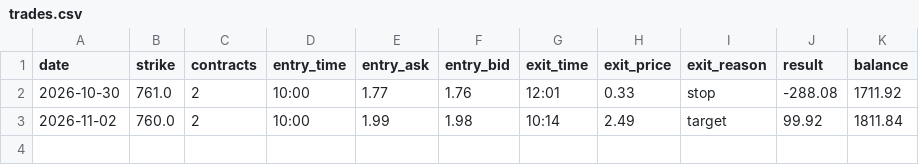
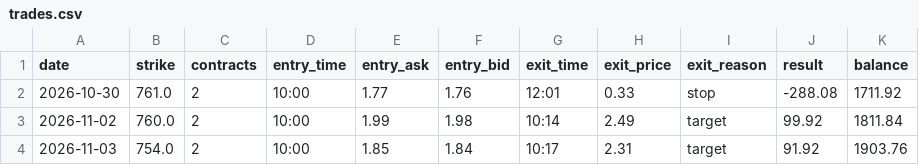
Before and after one commit to qanicuq/spy-0dte-paper, a CSV file: trades.csv, drawn as a sheet.

Commit message:
Paper trade log

```diff
--- a/trades.csv
+++ b/trades.csv
@@ -3 +3,2 @@ date,strike,contracts,entry_time,entry_ask,entry_bid,exit_time,exit_price,exit_r
 2026-11-02,760.0,2,10:00,1.99,1.98,10:14,2.49,target,99.92,1811.84
+2026-11-03,754.0,2,10:00,1.85,1.84,10:17,2.31,target,91.92,1903.76
```
Also changed, not shown: 1 other file.
